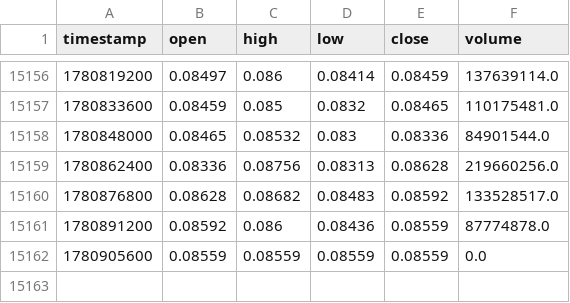
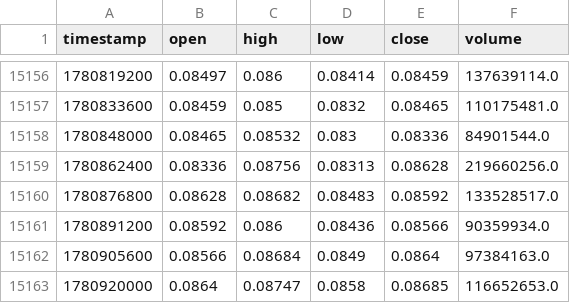
Before and after one commit to lovelori/tradesig, a CSV file: data_cache/DOGE_USDT_hours_data.csv, drawn as a sheet; only a part is shown, gaps mark what is left out.

```diff
--- a/data_cache/DOGE_USDT_hours_data.csv
+++ b/data_cache/DOGE_USDT_hours_data.csv
@@ -15160,3 +15160,4 @@ timestamp,open,high,low,close,volume
 1780876800,0.08628,0.08682,0.08483,0.08592,133528517.0
-1780891200,0.08592,0.086,0.08436,0.08559,87774878.0
-1780905600,0.08559,0.08559,0.08559,0.08559,0.0
+1780891200,0.08592,0.086,0.08436,0.08566,90359934.0
+1780905600,0.08566,0.08684,0.0849,0.0864,97384163.0
+1780920000,0.0864,0.08747,0.0858,0.08685,116652653.0
```
Also changed, not shown: data_cache/LINK_USDT_hours_data.csv, data_cache/LTC_USDT_hours_data.csv.
